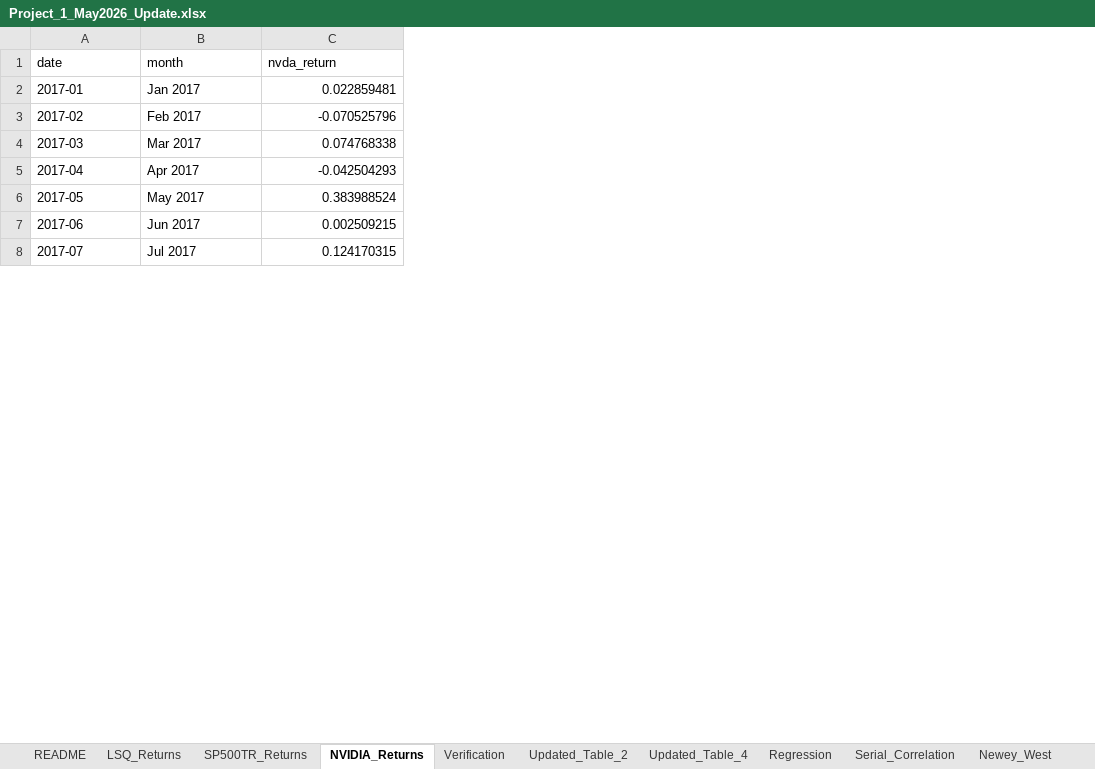
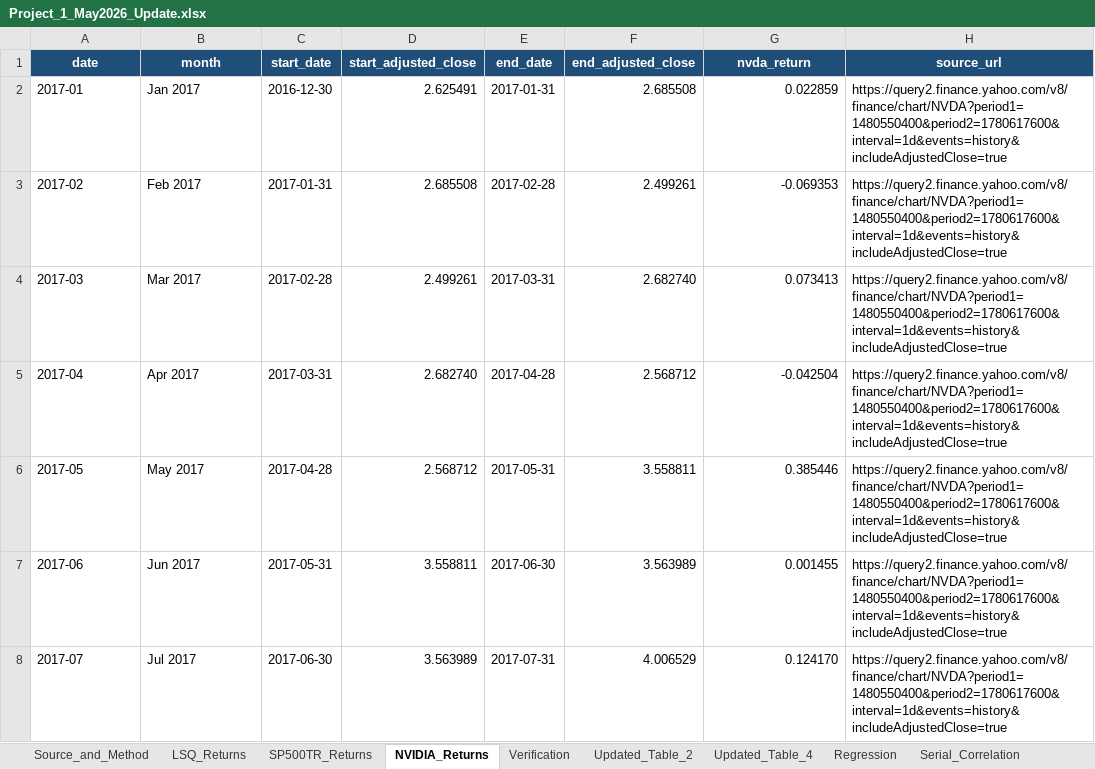
Before and after one commit to Harman6139/lsq-project1-automation, an Excel workbook: Project_1_May2026_Update.xlsx, sheet NVIDIA_Returns, drawn as a sheet; only a part is shown; values as stored, in another font and other column widths than the file's, no borders; addresses are those after the commit; the diff covers the shown part only; the diff names each change by its address in the sheet, - before the commit and + after, or states it on an @@ line.

```diff
--- a/Project_1_May2026_Update.xlsx (sheet NVIDIA_Returns)
+++ b/Project_1_May2026_Update.xlsx (sheet NVIDIA_Returns)
-sheet tab: README
+sheet tab: Source_and_Method
+column C (start_date), rows 2-8: 2016-12-30 | 2017-01-31 | 2017-02-28 | 2017-03-31 | 2017-04-28 | 2017-05-31 | 2017-06-30
+column D (start_adjusted_close), rows 2-8: 2.625491 | 2.685508 | 2.499261 | 2.682740 | 2.568712 | 3.558811 | 3.563989
+column E (end_date), rows 2-8: 2017-01-31 | 2017-02-28 | 2017-03-31 | 2017-04-28 | 2017-05-31 | 2017-06-30 | 2017-07-31
+column F (end_adjusted_close), rows 2-8: 2.685508 | 2.499261 | 2.682740 | 2.568712 | 3.558811 | 3.563989 | 4.006529
+column H (source_url), rows 2-8: all https://query2.finance.yahoo.com/v8/finance/chart/NVDA?period1=1480550400&period2=1780617600&interval=1d&events=history&includeAdjustedClose=true
@@ A1:B1 fill: none → #1F4E78, bold: off → on, text colour: black → #FFFFFF, alignment: left → center @@
@@ G1 fill: none → #1F4E78, bold: off → on, text colour: black → #FFFFFF, alignment: left → center @@
-G2 (nvda_return): 0.022859481
+G2 (nvda_return): 0.022859
-G3 (nvda_return): -0.070525796
+G3 (nvda_return): -0.069353
-G4 (nvda_return): 0.074768338
+G4 (nvda_return): 0.073413
-G5 (nvda_return): -0.042504293
+G5 (nvda_return): -0.042504
-G6 (nvda_return): 0.383988524
+G6 (nvda_return): 0.385446
-G7 (nvda_return): 0.002509215
+G7 (nvda_return): 0.001455
-G8 (nvda_return): 0.124170315
+G8 (nvda_return): 0.124170
```
Also changed, not shown: 106 edited cells elsewhere in this sheet, sheet SP500TR_Returns, sheet LSQ_Returns, sheet Updated_Table_4, sheet Updated_Table_2, sheet Verification, sheet Newey_West, 3 more sheets, 28 other files.
